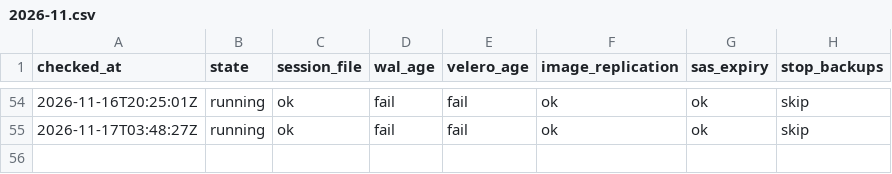
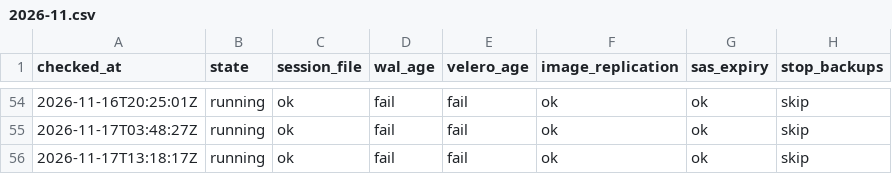
Before and after one commit to qivarnq3g/cloud-native-disaster-recovery, a CSV file: data/backup-check/2026-11.csv, drawn as a sheet; only a part is shown, gaps mark what is left out.

```diff
--- a/data/backup-check/2026-11.csv
+++ b/data/backup-check/2026-11.csv
@@ -55 +55,2 @@ checked_at,state,session_file,wal_age,velero_age,image_replication,sas_expiry,st
 2026-11-17T03:48:27Z,running,ok,fail,fail,ok,ok,skip
+2026-11-17T13:18:17Z,running,ok,fail,fail,ok,ok,skip
```
